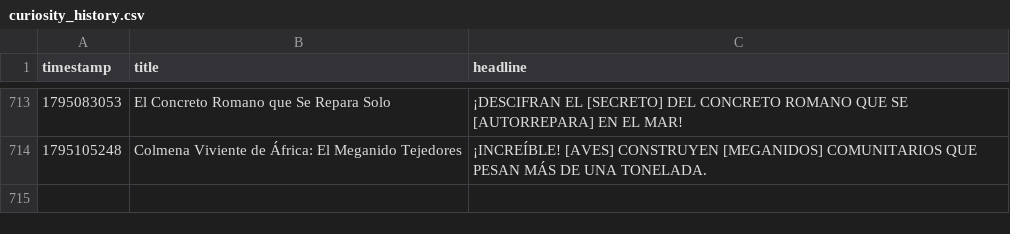
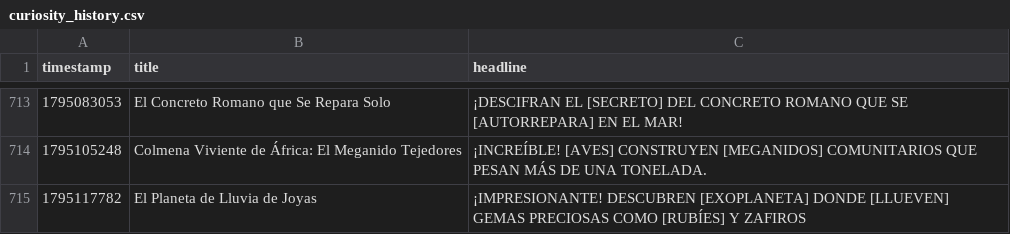
Before and after one commit to danielbenavides2001-blip/AI-Content-Automation-Engine, a CSV file: flows/curiosity_image_generator/curiosity_history.csv, drawn as a sheet; only a part is shown, gaps mark what is left out.

```diff
--- a/flows/curiosity_image_generator/curiosity_history.csv
+++ b/flows/curiosity_image_generator/curiosity_history.csv
@@ -714 +714,2 @@ timestamp,title,headline
 1795105248,Colmena Viviente de África: El Meganido Tejedores,¡INCREÍBLE! [AVES] CONSTRUYEN [MEGANIDOS] COMUNITARIOS QUE PESAN MÁS DE UNA TONELADA.
+1795117782,El Planeta de Lluvia de Joyas,¡IMPRESIONANTE! DESCUBREN [EXOPLANETA] DONDE [LLUEVEN] GEMAS PRECIOSAS COMO [RUBÍES] Y ZAFIROS
```
